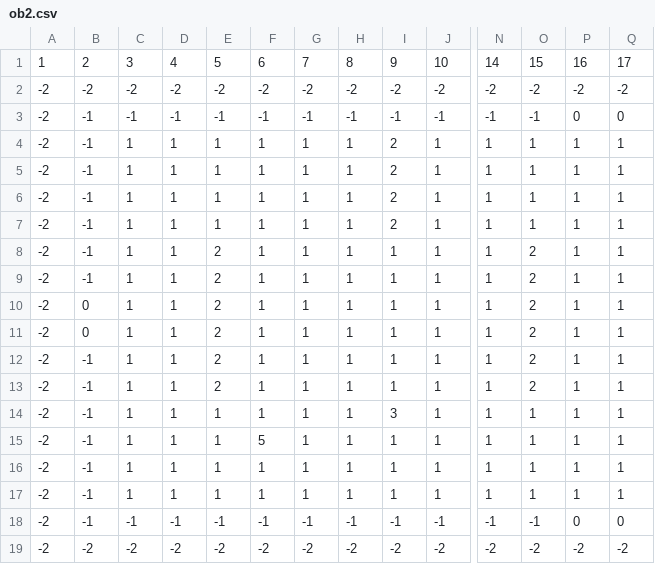
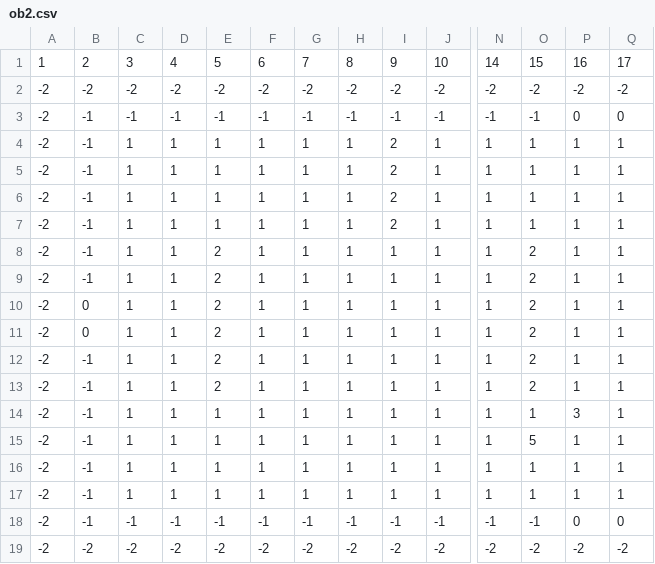
Before and after one commit to Hermit-oss/rogue-like, a CSV file: assets/mapsObj/ob2.csv, drawn as a sheet; only a part is shown, gaps mark what is left out; removed rows and columns are numbered as before the commit, all else as after; rows hold the shown columns only; the diff names each change by its address in the sheet, - before the commit and + after, or states it on an @@ line.

```diff
--- a/assets/mapsObj/ob2.csv
+++ b/assets/mapsObj/ob2.csv
+row 9: -2 | -1 | 1 | 1 | 2 | 1 | 1 | 1 | 1 | 1 | 1 | 2 | 1 | 1
+row 10: -2 | 0 | 1 | 1 | 2 | 1 | 1 | 1 | 1 | 1 | 1 | 2 | 1 | 1
@@ row 10 moved to row 11: -2 @@
-row 11: -2 | 0 | 1 | 1 | 2 | 1 | 1 | 1 | 1 | 1 | 1 | 2 | 1 | 1
-row 12: -2 | -1 | 1 | 1 | 2 | 1 | 1 | 1 | 1 | 1 | 1 | 2 | 1 | 1
-I14: 3
+I14: 1
-P14: 1
+P14: 3
-F15: 5
+F15: 1
-O15: 1
+O15: 5
```
Also changed, not shown: assets/mapsObj/ob1.csv, assets/mapsObj/ob3.csv, 8 other files.
